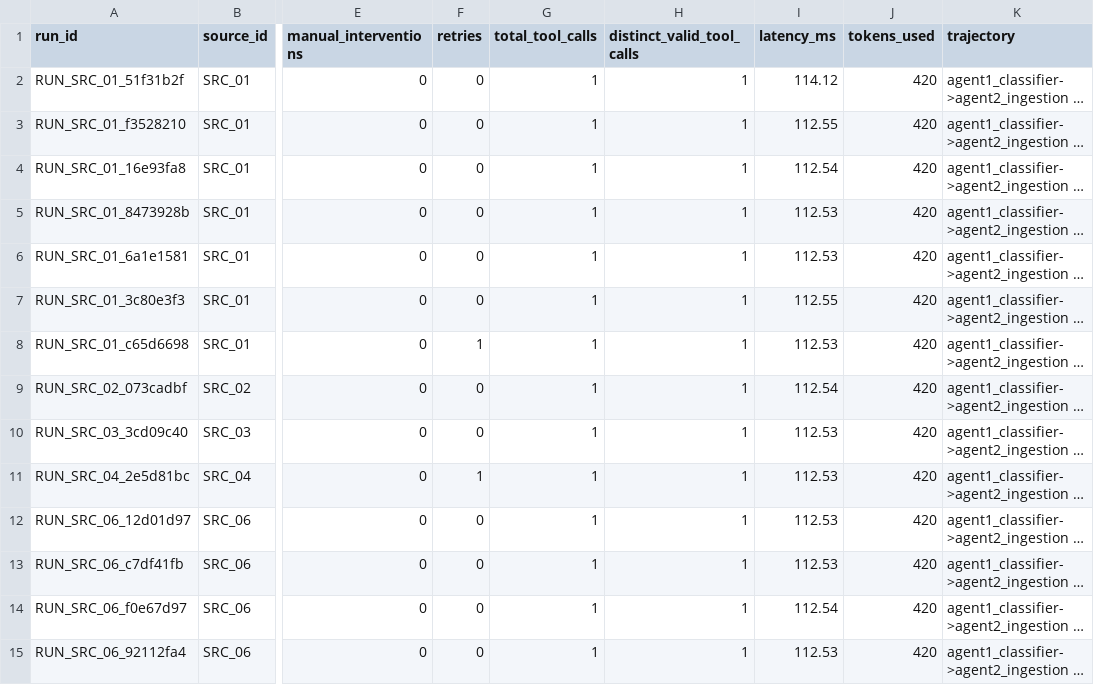
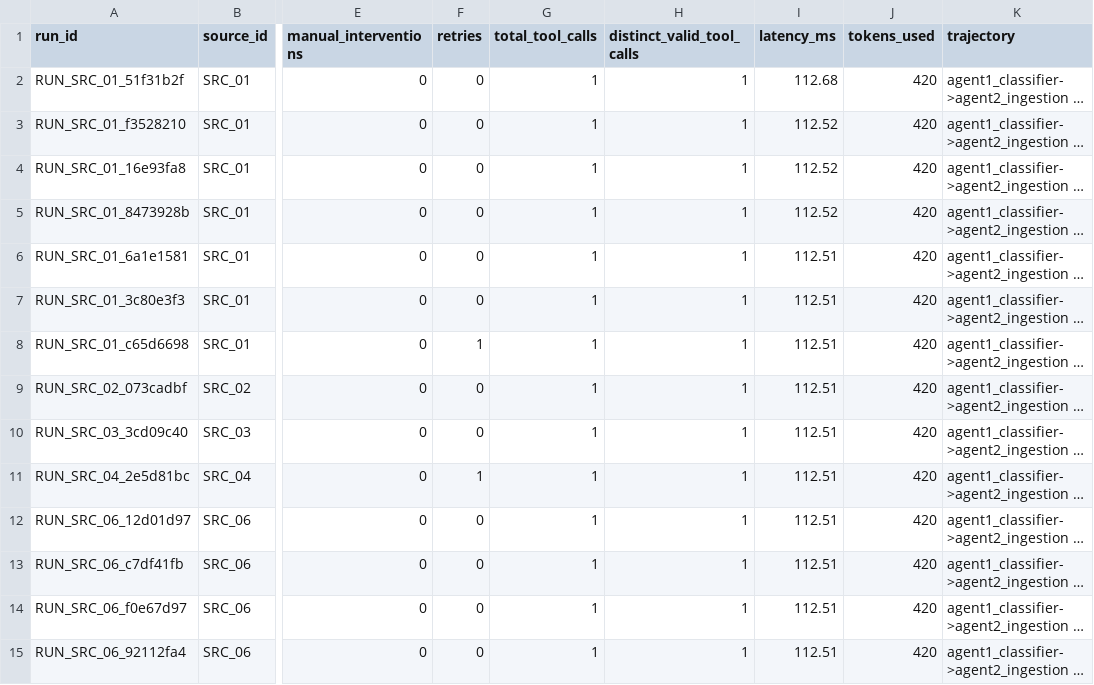
Before and after one commit to jenil-builds/unearthly, a CSV file: logs/automation_log.csv, drawn as a sheet; only a part is shown, gaps mark what is left out; long unchanged cells end in …; the diff covers the shown part only; the diff names each change by its address in the sheet, - before the commit and + after, or states it on an @@ line.

```diff
--- a/logs/automation_log.csv
+++ b/logs/automation_log.csv
-I2 (latency_ms): 114.12
+I2 (latency_ms): 112.68
-I3 (latency_ms): 112.55
+I3 (latency_ms): 112.52
-I4 (latency_ms): 112.54
+I4 (latency_ms): 112.52
-I5 (latency_ms): 112.53
+I5 (latency_ms): 112.52
-I6 (latency_ms): 112.53
+I6 (latency_ms): 112.51
-I7 (latency_ms): 112.55
+I7 (latency_ms): 112.51
-I8 (latency_ms): 112.53
+I8 (latency_ms): 112.51
-I9 (latency_ms): 112.54
+I9 (latency_ms): 112.51
-I10:I13 (latency_ms): 112.53
+I10:I13 (latency_ms): 112.51
-I14 (latency_ms): 112.54
+I14 (latency_ms): 112.51
-I15 (latency_ms): 112.53
+I15 (latency_ms): 112.51
```
Also changed, not shown: 2 added rows and 26 edited cells elsewhere in this file, eval/phase2_metrics.csv, 9 other files.
